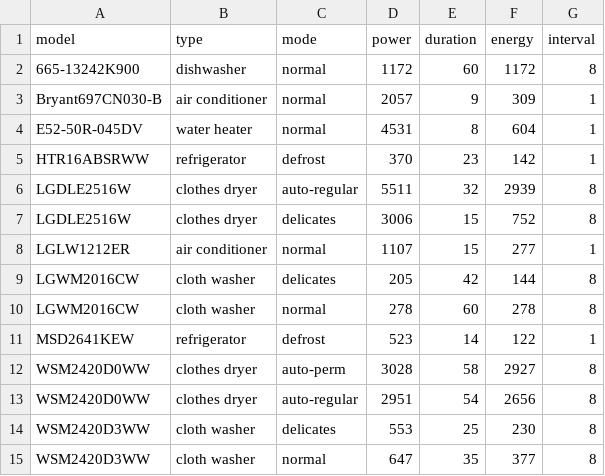
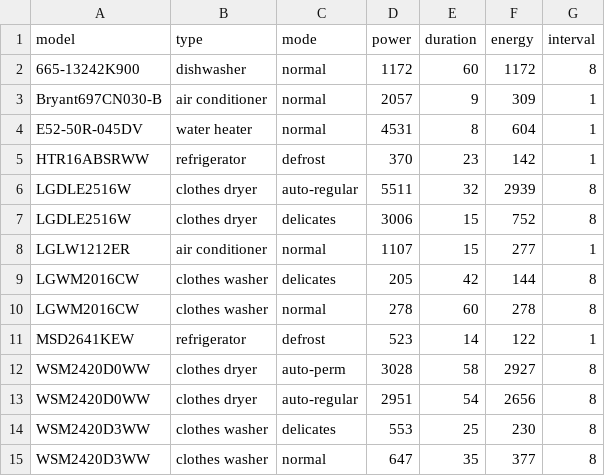
Before and after one commit to Tylores/der_anon, a CSV file: data/frr.csv, drawn as a sheet.

```diff
--- a/data/frr.csv
+++ b/data/frr.csv
@@ -8,4 +8,4 @@ LGDLE2516W,clothes dryer,delicates,3006,15,752,8
 LGLW1212ER,air conditioner,normal,1107,15,277,1
-LGWM2016CW,cloth washer,delicates,205,42,144,8
-LGWM2016CW,cloth washer,normal,278,60,278,8
+LGWM2016CW,clothes washer,delicates,205,42,144,8
+LGWM2016CW,clothes washer,normal,278,60,278,8
 MSD2641KEW,refrigerator,defrost,523,14,122,1
@@ -13,3 +13,3 @@ WSM2420D0WW,clothes dryer,auto-perm,3028,58,2927,8
 WSM2420D0WW,clothes dryer,auto-regular,2951,54,2656,8
-WSM2420D3WW,cloth washer,delicates,553,25,230,8
-WSM2420D3WW,cloth washer,normal,647,35,377,8
+WSM2420D3WW,clothes washer,delicates,553,25,230,8
+WSM2420D3WW,clothes washer,normal,647,35,377,8
```
Also changed, not shown: data/frr_split.csv, 6 other files.
